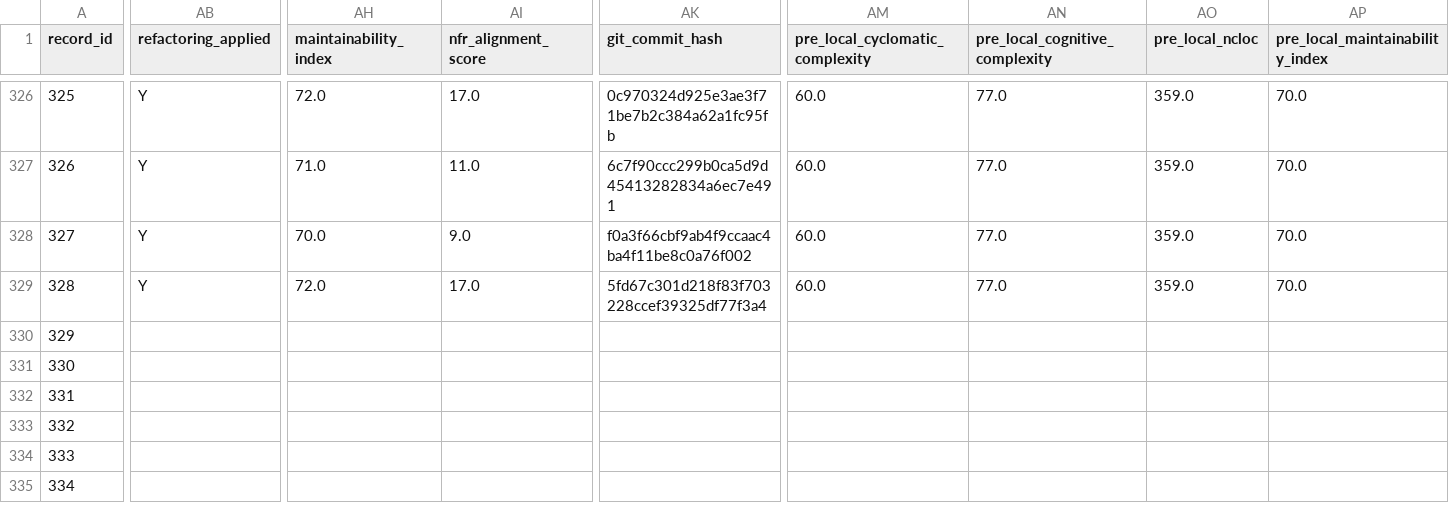
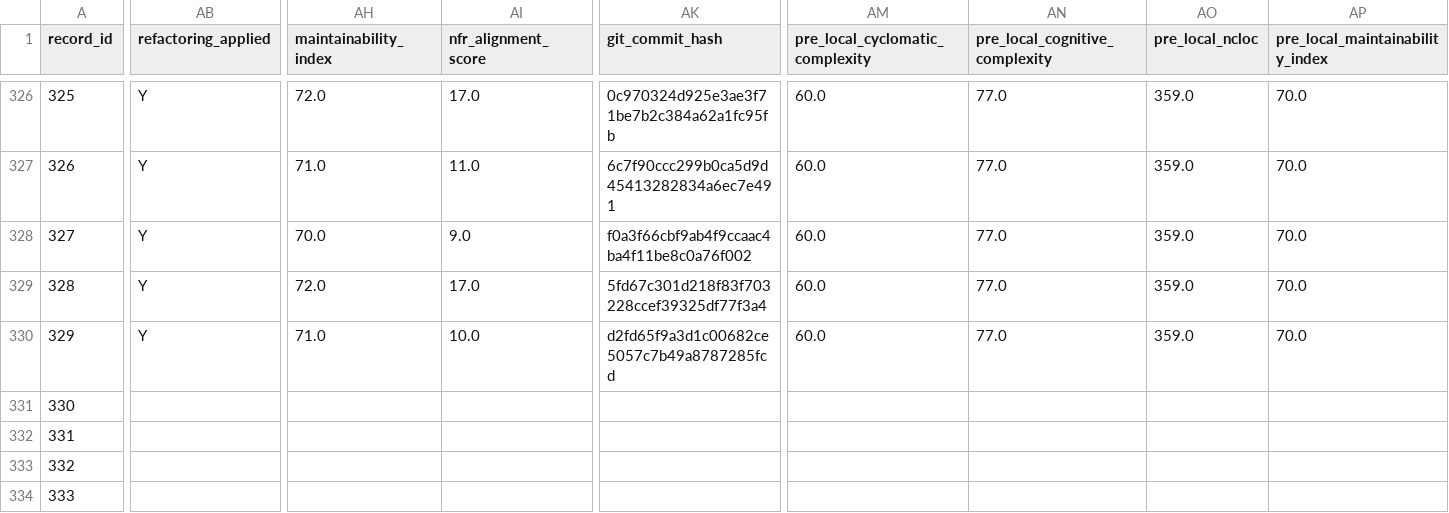
Before and after one commit to dhillii/reducing-technical-debt-praxis-experiment, a CSV file: data/unified_experimental_dataset_shell.csv, drawn as a sheet; only a part is shown, gaps mark what is left out; the shorter side is filled out with more unchanged rows; the diff covers the shown part only; the diff names each change by its address in the sheet, - before the commit and + after, or states it on an @@ line.

Commit message:
File 0024 | Ghost | nfr_enriched | Run 3
Commit metadata (YAML-style header):
---
record_id: 330
file_id: 24
project_name: Ghost
file_name: analytics.js
condition: nfr_enriched
run_number: 3
llm_model: claude-sonnet-4-6
llm_temperature: 0.0
prompt_tokens: 3807
completion_tokens: 4254
total_tokens: 8061
timestamp: 2026-03-23T22:55:11.579888Z
---

Refactored code for analytics.js addressing SonarCloud issues.
Pre-refactoring CC: 93

Code path: conditions/nfr_enriched/file_0024/run_3.js

```diff
--- a/data/unified_experimental_dataset_shell.csv
+++ b/data/unified_experimental_dataset_shell.csv
-AB330 (refactoring_applied): (empty)
+AB330 (refactoring_applied): Y
-AH330 (maintainability_index): (empty)
+AH330 (maintainability_index): 71.0
-AI330 (nfr_alignment_score): (empty)
+AI330 (nfr_alignment_score): 10.0
-AK330 (git_commit_hash): (empty)
+AK330 (git_commit_hash): d2fd65f9a3d1c00682ce5057c7b49a8787285fcd
-AM330 (pre_local_cyclomatic_complexity): (empty)
+AM330 (pre_local_cyclomatic_complexity): 60.0
-AN330 (pre_local_cognitive_complexity): (empty)
+AN330 (pre_local_cognitive_complexity): 77.0
-AO330 (pre_local_ncloc): (empty)
+AO330 (pre_local_ncloc): 359.0
-AP330 (pre_local_maintainability_index): (empty)
+AP330 (pre_local_maintainability_index): 70.0
```
Also changed, not shown: 8 edited cells elsewhere in this file, 1 other file.
